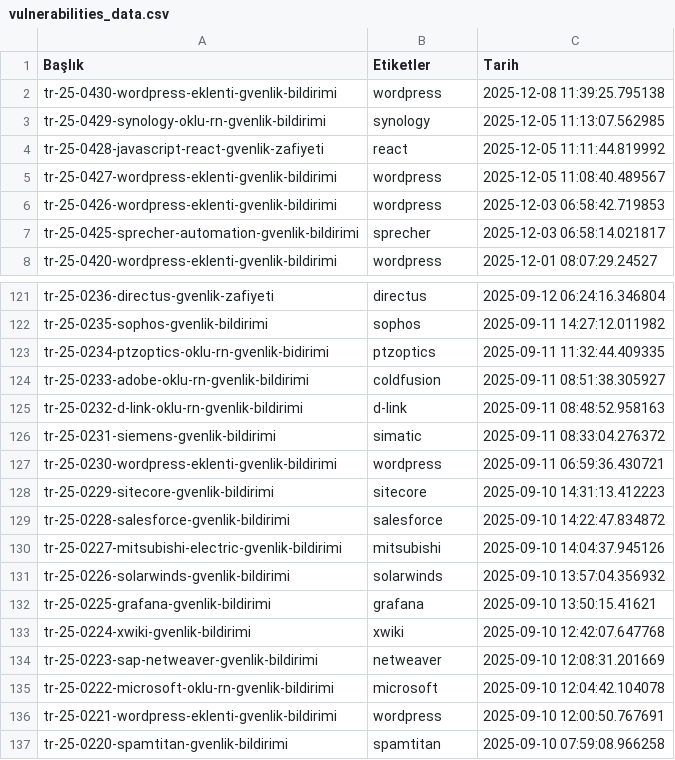
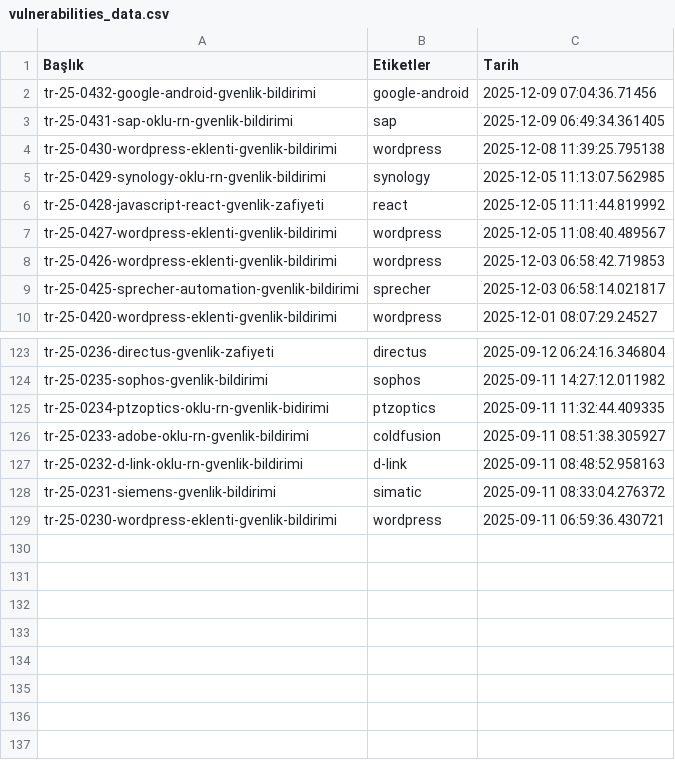
Before and after one commit to emregulerr/usom-zafiyet-panosu, a CSV file: output/vulnerabilities_data.csv, drawn as a sheet; only a part is shown, gaps mark what is left out.

```diff
--- a/output/vulnerabilities_data.csv
+++ b/output/vulnerabilities_data.csv
@@ -1,2 +1,4 @@
 Başlık,Etiketler,Tarih
+tr-25-0432-google-android-gvenlik-bildirimi,google-android,2025-12-09 07:04:36.71456
+tr-25-0431-sap-oklu-rn-gvenlik-bildirimi,sap,2025-12-09 06:49:34.361405
 tr-25-0430-wordpress-eklenti-gvenlik-bildirimi,wordpress,2025-12-08 11:39:25.795138
@@ -127,11 +129 @@ tr-25-0231-siemens-gvenlik-bildirimi,simatic,2025-09-11 08:33:04.276372
 tr-25-0230-wordpress-eklenti-gvenlik-bildirimi,wordpress,2025-09-11 06:59:36.430721
-tr-25-0229-sitecore-gvenlik-bildirimi,sitecore,2025-09-10 14:31:13.412223
-tr-25-0228-salesforce-gvenlik-bildirimi,salesforce,2025-09-10 14:22:47.834872
-tr-25-0227-mitsubishi-electric-gvenlik-bildirimi,mitsubishi,2025-09-10 14:04:37.945126
-tr-25-0226-solarwinds-gvenlik-bildirimi,solarwinds,2025-09-10 13:57:04.356932
-tr-25-0225-grafana-gvenlik-bildirimi,grafana,2025-09-10 13:50:15.41621
-tr-25-0224-xwiki-gvenlik-bildirimi,xwiki,2025-09-10 12:42:07.647768
-tr-25-0223-sap-netweaver-gvenlik-bildirimi,netweaver,2025-09-10 12:08:31.201669
-tr-25-0222-microsoft-oklu-rn-gvenlik-bildirimi,microsoft,2025-09-10 12:04:42.104078
-tr-25-0221-wordpress-eklenti-gvenlik-bildirimi,wordpress,2025-09-10 12:00:50.767691
-tr-25-0220-spamtitan-gvenlik-bildirimi,spamtitan,2025-09-10 07:59:08.966258
```
Also changed, not shown: 3 other files.
